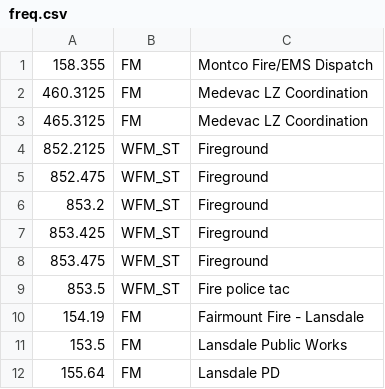
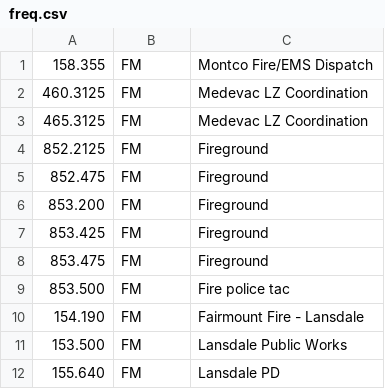
Before and after one commit to mhassell/gqrx_scan, a CSV file: freq.csv, drawn as a sheet.

```diff
--- a/freq.csv
+++ b/freq.csv
@@ -3,10 +3,10 @@
 465.3125,FM, "Medevac LZ Coordination"
-852.2125,WFM_ST, "Fireground"
-852.475,WFM_ST, "Fireground"
-853.2,WFM_ST, "Fireground"
-853.425,WFM_ST, "Fireground"
-853.475,WFM_ST, "Fireground"
-853.5,WFM_ST, "Fire police tac"
-154.19,FM, "Fairmount Fire - Lansdale"
-153.5,FM, "Lansdale Public Works"
-155.64,FM, "Lansdale PD"
+852.2125,FM, "Fireground"
+852.475,FM, "Fireground"
+853.200,FM, "Fireground"
+853.425,FM, "Fireground"
+853.475,FM, "Fireground"
+853.500,FM, "Fire police tac"
+154.190,FM, "Fairmount Fire - Lansdale"
+153.500,FM, "Lansdale Public Works"
+155.640,FM, "Lansdale PD"
```
Also changed, not shown: 1 other file.
